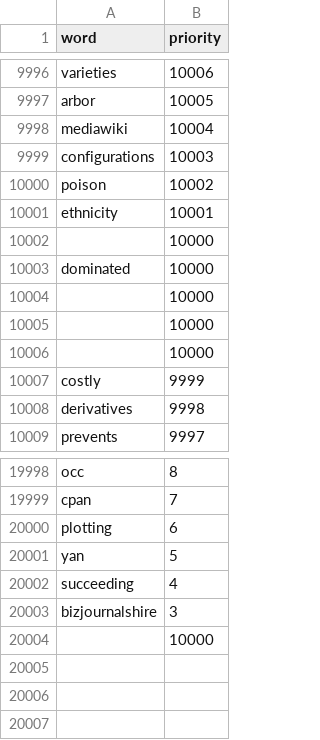
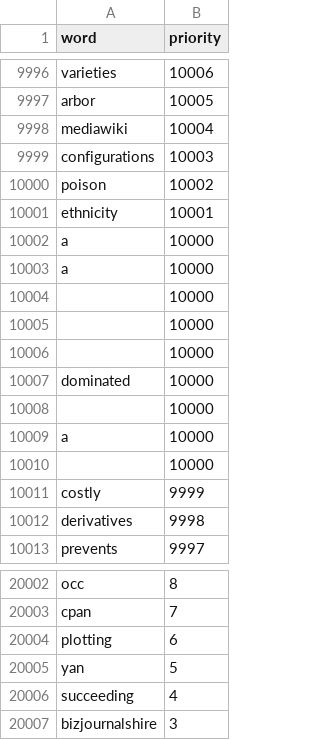
Before and after one commit to sudhakaranjain/User_models, a CSV file: 20k.csv, drawn as a sheet; only a part is shown, gaps mark what is left out.

```diff
--- a/20k.csv
+++ b/20k.csv
@@ -10001,2 +10001,6 @@ poison,10002
 ethnicity,10001
+a,10000
+a,10000
+,10000
+,10000
 ,10000
@@ -10004,3 +10008,3 @@ dominated,10000
 ,10000
-,10000
+a,10000
 ,10000
@@ -20003,2 +20007 @@ succeeding,4
 bizjournalshire,3
-,10000
```
Also changed, not shown: 6 other files.
